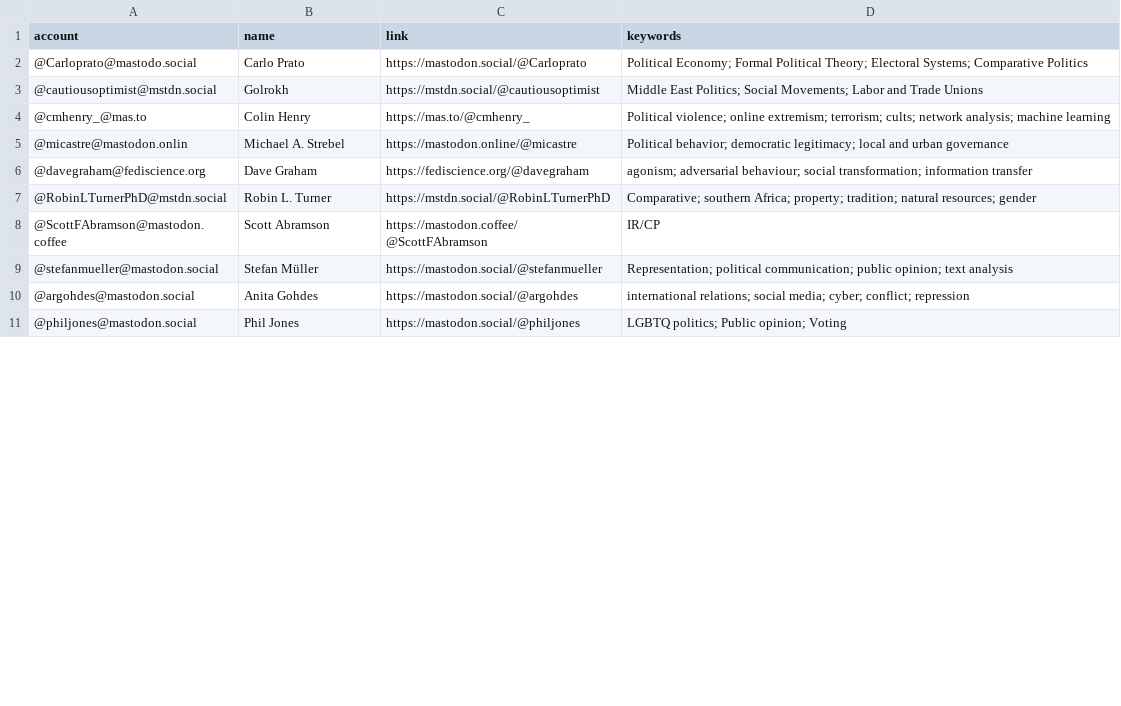
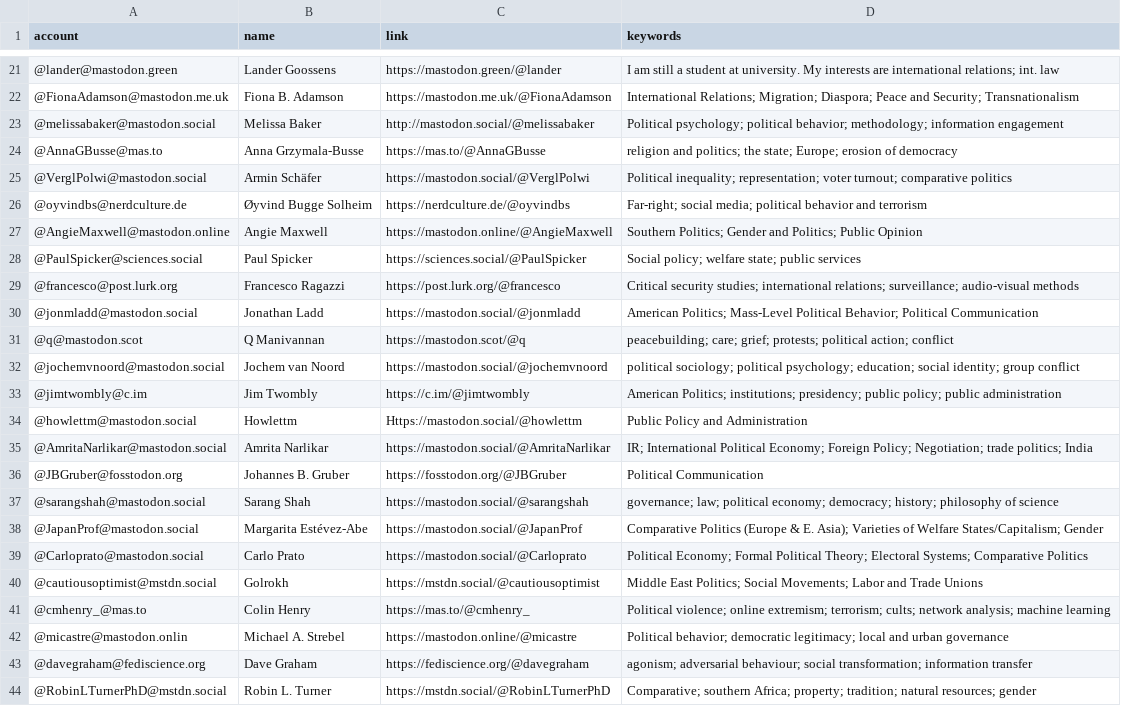
Before and after one commit to brentonpeterson/Mastodon-PoliScientists, a CSV file: resources/users.csv, drawn as a sheet; only a part is shown, gaps mark what is left out; the shorter side is filled out with more unchanged rows; the diff covers the shown part only.

Commit message:
Add files via upload
list update

```diff
--- a/resources/users.csv
+++ b/resources/users.csv
@@ -2 +21,19 @@ account,name,link,keywords
-@Carloprato@mastodo.social,Carlo Prato,https://mastodon.social/@Carloprato,Political Economy; Formal Political Theory; Electoral Systems; Comparative Politics
+@lander@mastodon.green,Lander Goossens,https://mastodon.green/@lander,I am still a student at university. My interests are international relations; int. law
+@FionaAdamson@mastodon.me.uk,Fiona B. Adamson,https://mastodon.me.uk/@FionaAdamson,International Relations; Migration; Diaspora; Peace and Security; Transnationalism
+@melissabaker@mastodon.social,Melissa Baker,http://mastodon.social/@melissabaker,Political psychology; political behavior; methodology; information engagement
+@AnnaGBusse@mas.to,Anna Grzymala-Busse,https://mas.to/@AnnaGBusse,religion and politics; the state; Europe; erosion of democracy
+@VerglPolwi@mastodon.social,Armin Schäfer,https://mastodon.social/@VerglPolwi,Political inequality; representation; voter turnout; comparative politics
+@oyvindbs@nerdculture.de,Øyvind Bugge Solheim,https://nerdculture.de/@oyvindbs,Far-right; social media; political behavior and terrorism
+@AngieMaxwell@mastodon.online,Angie Maxwell,https://mastodon.online/@AngieMaxwell,Southern Politics; Gender and Politics; Public Opinion
+@PaulSpicker@sciences.social,Paul Spicker,https://sciences.social/@PaulSpicker,Social policy; welfare state; public services
+@francesco@post.lurk.org,Francesco Ragazzi,https://post.lurk.org/@francesco,Critical security studies; international relations; surveillance; audio-visual methods
+@jonmladd@mastodon.social,Jonathan Ladd,https://mastodon.social/@jonmladd,American Politics; Mass-Level Political Behavior; Political Communication
+@q@mastodon.scot,Q Manivannan,https://mastodon.scot/@q,peacebuilding; care; grief; protests; political action; conflict
+@jochemvnoord@mastodon.social,Jochem van Noord,https://mastodon.social/@jochemvnoord,political sociology; political psychology; education; social identity; group conflict
+@jimtwombly@c.im,Jim Twombly,https://c.im/@jimtwombly,American Politics; institutions; presidency; public policy; public administration
+@howlettm@mastodon.social,Howlettm,Https://mastodon.social/@howlettm,Public Policy and Administration
+@AmritaNarlikar@mastodon.social,Amrita Narlikar,https://mastodon.social/@AmritaNarlikar,IR; International Political Economy; Foreign Policy; Negotiation; trade politics; India
+@JBGruber@fosstodon.org,Johannes B. Gruber,https://fosstodon.org/@JBGruber,Political Communication
+@sarangshah@mastodon.social,Sarang Shah,https://mastodon.social/@sarangshah,governance; law; political economy; democracy; history; philosophy of science
+@JapanProf@mastodon.social,Margarita Estévez-Abe,https://mastodon.social/@JapanProf,Comparative Politics (Europe & E. Asia);  Varieties of Welfare States/Capitalism; Gender
+@Carloprato@mastodon.social,Carlo Prato,https://mastodon.social/@Carloprato,Political Economy; Formal Political Theory; Electoral Systems; Comparative Politics
```
Also changed, not shown: 19 added rows and 17 edited cells elsewhere in this file.
